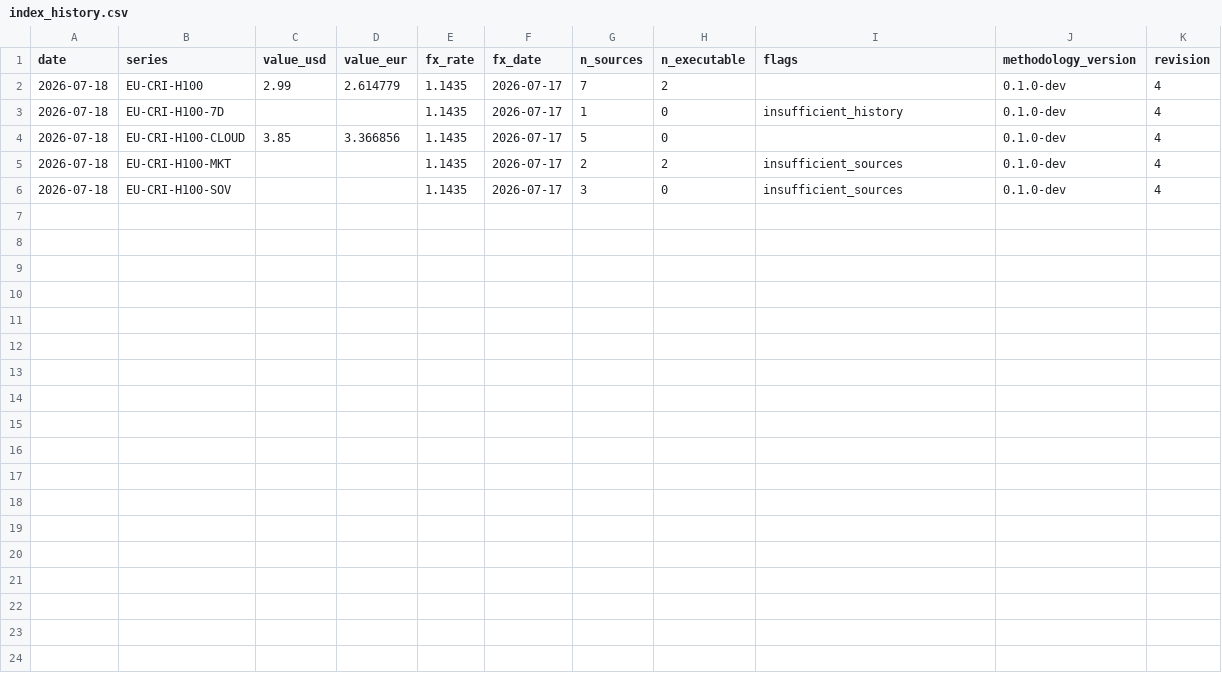
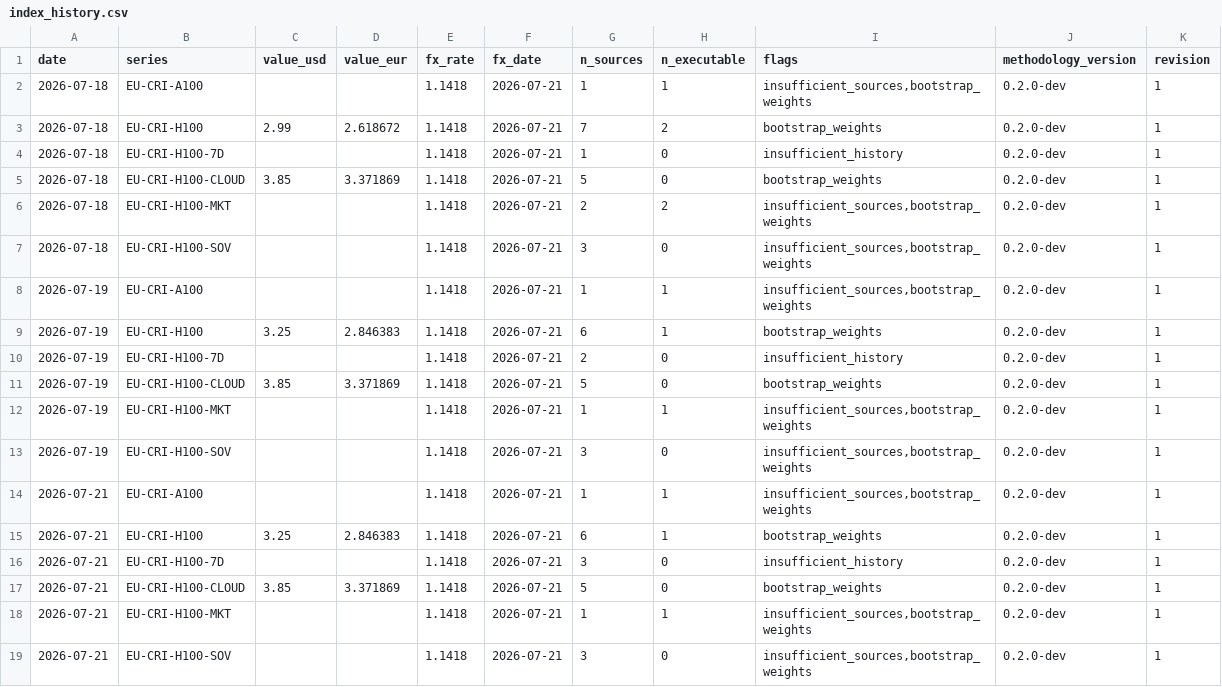
Before and after one commit to markrusch/Compute-Index, a CSV file: site/data/index_history.csv, drawn as a sheet.

Commit message:
Phase 4: adaptive weighting, live dashboard, GitHub Pages
Methodology v0.2.0-dev: scheduled data-driven weight reviews (weekly, 28-day
window), a 25% per-constituent concentration cap, model classes (H100/A100/
B200), and the chain-linked EU-CRI-COMPUTE composite.

Adds a live dashboard (site/index.html) reading data/latest.json and
data/index_history.csv, deployed to GitHub Pages on every push to site/**.

data/eucri.db rebuilt clean: real observations preserved, prints recomputed
once per actual collection day (no fabricated history, no redundant revisions).

```diff
--- a/site/data/index_history.csv
+++ b/site/data/index_history.csv
@@ -1,6 +1,19 @@
 date,series,value_usd,value_eur,fx_rate,fx_date,n_sources,n_executable,flags,methodology_version,revision
-2026-07-18,EU-CRI-H100,2.99,2.614779,1.1435,2026-07-17,7,2,,0.1.0-dev,4
-2026-07-18,EU-CRI-H100-7D,,,1.1435,2026-07-17,1,0,insufficient_history,0.1.0-dev,4
-2026-07-18,EU-CRI-H100-CLOUD,3.85,3.366856,1.1435,2026-07-17,5,0,,0.1.0-dev,4
-2026-07-18,EU-CRI-H100-MKT,,,1.1435,2026-07-17,2,2,insufficient_sources,0.1.0-dev,4
-2026-07-18,EU-CRI-H100-SOV,,,1.1435,2026-07-17,3,0,insufficient_sources,0.1.0-dev,4
+2026-07-18,EU-CRI-A100,,,1.1418,2026-07-21,1,1,"insufficient_sources,bootstrap_weights",0.2.0-dev,1
+2026-07-18,EU-CRI-H100,2.99,2.618672,1.1418,2026-07-21,7,2,bootstrap_weights,0.2.0-dev,1
+2026-07-18,EU-CRI-H100-7D,,,1.1418,2026-07-21,1,0,insufficient_history,0.2.0-dev,1
+2026-07-18,EU-CRI-H100-CLOUD,3.85,3.371869,1.1418,2026-07-21,5,0,bootstrap_weights,0.2.0-dev,1
+2026-07-18,EU-CRI-H100-MKT,,,1.1418,2026-07-21,2,2,"insufficient_sources,bootstrap_weights",0.2.0-dev,1
+2026-07-18,EU-CRI-H100-SOV,,,1.1418,2026-07-21,3,0,"insufficient_sources,bootstrap_weights",0.2.0-dev,1
+2026-07-19,EU-CRI-A100,,,1.1418,2026-07-21,1,1,"insufficient_sources,bootstrap_weights",0.2.0-dev,1
+2026-07-19,EU-CRI-H100,3.25,2.846383,1.1418,2026-07-21,6,1,bootstrap_weights,0.2.0-dev,1
+2026-07-19,EU-CRI-H100-7D,,,1.1418,2026-07-21,2,0,insufficient_history,0.2.0-dev,1
+2026-07-19,EU-CRI-H100-CLOUD,3.85,3.371869,1.1418,2026-07-21,5,0,bootstrap_weights,0.2.0-dev,1
+2026-07-19,EU-CRI-H100-MKT,,,1.1418,2026-07-21,1,1,"insufficient_sources,bootstrap_weights",0.2.0-dev,1
+2026-07-19,EU-CRI-H100-SOV,,,1.1418,2026-07-21,3,0,"insufficient_sources,bootstrap_weights",0.2.0-dev,1
+2026-07-21,EU-CRI-A100,,,1.1418,2026-07-21,1,1,"insufficient_sources,bootstrap_weights",0.2.0-dev,1
+2026-07-21,EU-CRI-H100,3.25,2.846383,1.1418,2026-07-21,6,1,bootstrap_weights,0.2.0-dev,1
+2026-07-21,EU-CRI-H100-7D,,,1.1418,2026-07-21,3,0,insufficient_history,0.2.0-dev,1
+2026-07-21,EU-CRI-H100-CLOUD,3.85,3.371869,1.1418,2026-07-21,5,0,bootstrap_weights,0.2.0-dev,1
+2026-07-21,EU-CRI-H100-MKT,,,1.1418,2026-07-21,1,1,"insufficient_sources,bootstrap_weights",0.2.0-dev,1
+2026-07-21,EU-CRI-H100-SOV,,,1.1418,2026-07-21,3,0,"insufficient_sources,bootstrap_weights",0.2.0-dev,1
```
Also changed, not shown: 31 other files.
